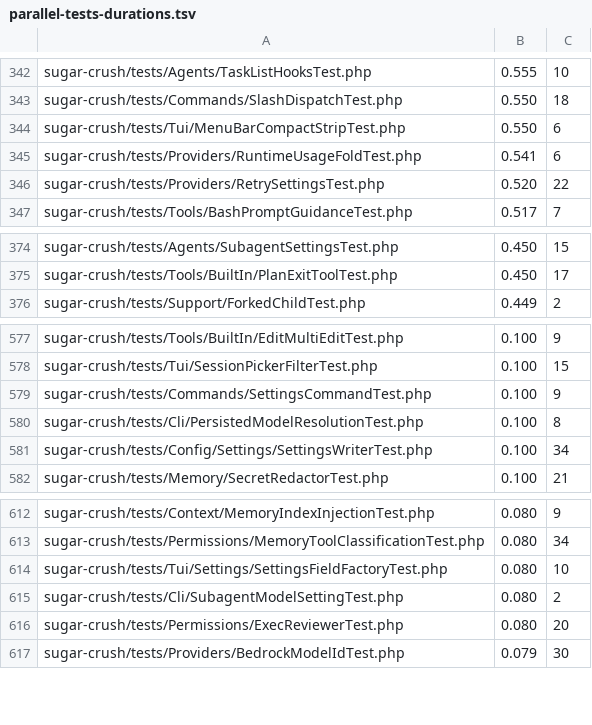
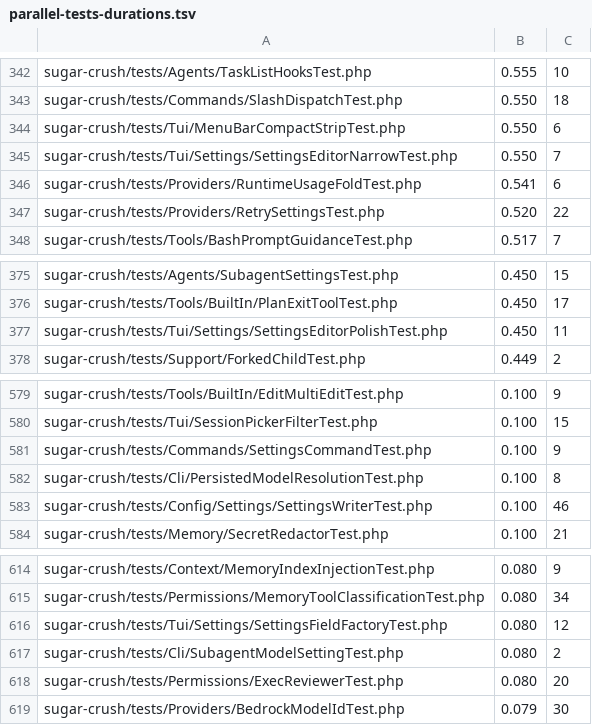
Before and after one commit to detain/sugarcraft, a TSV file: scripts/parallel-tests-durations.tsv, drawn as a sheet; only a part is shown, gaps mark what is left out.

```diff
--- a/scripts/parallel-tests-durations.tsv
+++ b/scripts/parallel-tests-durations.tsv
@@ -344,2 +344,3 @@ sugar-crush/tests/Commands/SlashDispatchTest.php	0.550	18
 sugar-crush/tests/Tui/MenuBarCompactStripTest.php	0.550	6
+sugar-crush/tests/Tui/Settings/SettingsEditorNarrowTest.php	0.550	7
 sugar-crush/tests/Providers/RuntimeUsageFoldTest.php	0.541	6
@@ -375,2 +376,3 @@ sugar-crush/tests/Agents/SubagentSettingsTest.php	0.450	15
 sugar-crush/tests/Tools/BuiltIn/PlanExitToolTest.php	0.450	17
+sugar-crush/tests/Tui/Settings/SettingsEditorPolishTest.php	0.450	11
 sugar-crush/tests/Support/ForkedChildTest.php	0.449	2
@@ -580,3 +582,3 @@ sugar-crush/tests/Commands/SettingsCommandTest.php	0.100	9
 sugar-crush/tests/Cli/PersistedModelResolutionTest.php	0.100	8
-sugar-crush/tests/Config/Settings/SettingsWriterTest.php	0.100	34
+sugar-crush/tests/Config/Settings/SettingsWriterTest.php	0.100	46
 sugar-crush/tests/Memory/SecretRedactorTest.php	0.100	21
@@ -613,3 +615,3 @@ sugar-crush/tests/Context/MemoryIndexInjectionTest.php	0.080	9
 sugar-crush/tests/Permissions/MemoryToolClassificationTest.php	0.080	34
-sugar-crush/tests/Tui/Settings/SettingsFieldFactoryTest.php	0.080	10
+sugar-crush/tests/Tui/Settings/SettingsFieldFactoryTest.php	0.080	12
 sugar-crush/tests/Cli/SubagentModelSettingTest.php	0.080	2
```
Also changed, not shown: 15 other files.
